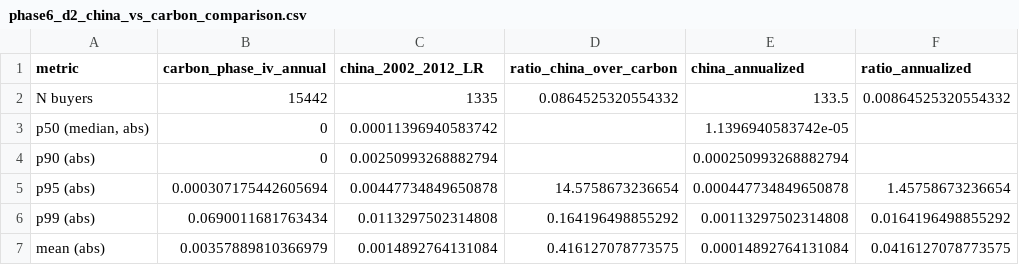
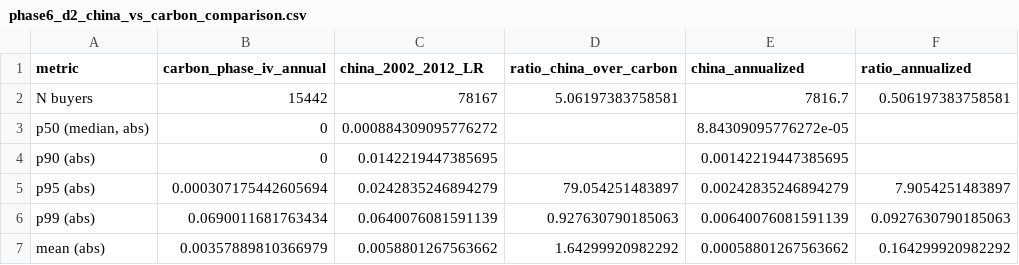
Before and after one commit to gjardad/carbon-leakage, a CSV file: output/tables/phase6_d2_china_vs_carbon_comparison.csv, drawn as a sheet.

```diff
--- a/output/tables/phase6_d2_china_vs_carbon_comparison.csv
+++ b/output/tables/phase6_d2_china_vs_carbon_comparison.csv
@@ -1,7 +1,7 @@
 metric,carbon_phase_iv_annual,china_2002_2012_LR,ratio_china_over_carbon,china_annualized,ratio_annualized
-N buyers,15442,1335,0.0864525320554332,133.5,0.00864525320554332
-"p50 (median, abs)",0,0.00011396940583742,,1.1396940583742e-05,
-p90 (abs),0,0.00250993268882794,,0.000250993268882794,
-p95 (abs),0.000307175442605694,0.00447734849650878,14.5758673236654,0.000447734849650878,1.45758673236654
-p99 (abs),0.0690011681763434,0.0113297502314808,0.164196498855292,0.00113297502314808,0.0164196498855292
-mean (abs),0.00357889810366979,0.0014892764131084,0.416127078773575,0.00014892764131084,0.0416127078773575
+N buyers,15442,78167,5.06197383758581,7816.7,0.506197383758581
+"p50 (median, abs)",0,0.000884309095776272,,8.84309095776272e-05,
+p90 (abs),0,0.0142219447385695,,0.00142219447385695,
+p95 (abs),0.000307175442605694,0.0242835246894279,79.054251483897,0.00242835246894279,7.9054251483897
+p99 (abs),0.0690011681763434,0.0640076081591139,0.927630790185063,0.00640076081591139,0.0927630790185063
+mean (abs),0.00357889810366979,0.0058801267563662,1.64299920982292,0.00058801267563662,0.164299920982292
```
Also changed, not shown: output/tables/phase6_d2_china_shock_magnitude.csv, output/tables/phase6_eyeball_e3_summary.csv, 4 other files.
